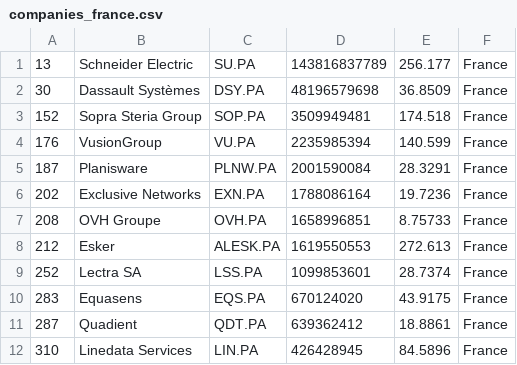
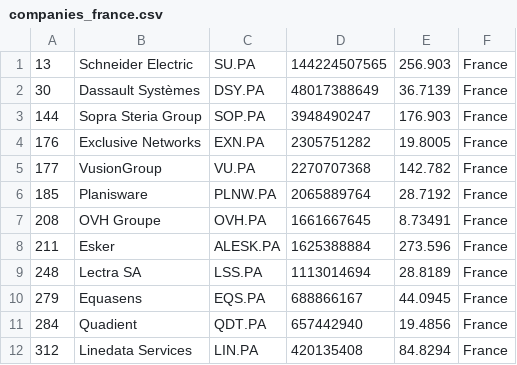
Before and after one commit to lxkishoxl/merida-june-6-2024, a CSV file: companies_france.csv, drawn as a sheet; only a part is shown; the diff covers the shown part only.

```diff
--- a/companies_france.csv
+++ b/companies_france.csv
@@ -1,12 +1,12 @@
-"13","Schneider Electric","SU.PA","143816837789","256.177","France"
-"30","Dassault Systèmes","DSY.PA","48196579698","36.8509","France"
-"152","Sopra Steria Group","SOP.PA","3509949481","174.518","France"
-"176","VusionGroup","VU.PA","2235985394","140.599","France"
-"187","Planisware","PLNW.PA","2001590084","28.3291","France"
-"202","Exclusive Networks","EXN.PA","1788086164","19.7236","France"
-"208","OVH Groupe","OVH.PA","1658996851","8.75733","France"
-"212","Esker","ALESK.PA","1619550553","272.613","France"
-"252","Lectra SA","LSS.PA","1099853601","28.7374","France"
-"283","Equasens","EQS.PA","670124020","43.9175","France"
-"287","Quadient","QDT.PA","639362412","18.8861","France"
-"310","Linedata Services","LIN.PA","426428945","84.5896","France"
+"13","Schneider Electric","SU.PA","144224507565","256.903","France"
+"30","Dassault Systèmes","DSY.PA","48017388649","36.7139","France"
+"144","Sopra Steria Group","SOP.PA","3948490247","176.903","France"
+"176","Exclusive Networks","EXN.PA","2305751282","19.8005","France"
+"177","VusionGroup","VU.PA","2270707368","142.782","France"
+"185","Planisware","PLNW.PA","2065889764","28.7192","France"
+"208","OVH Groupe","OVH.PA","1661667645","8.73491","France"
+"211","Esker","ALESK.PA","1625388884","273.596","France"
+"248","Lectra SA","LSS.PA","1113014694","28.8189","France"
+"279","Equasens","EQS.PA","688866167","44.0945","France"
+"284","Quadient","QDT.PA","657442940","19.4856","France"
+"312","Linedata Services","LIN.PA","420135408","84.8294","France"
```
Also changed, not shown: 23 edited cells elsewhere in this file, companies-all.csv, companies_germany.csv, 1 other file.
